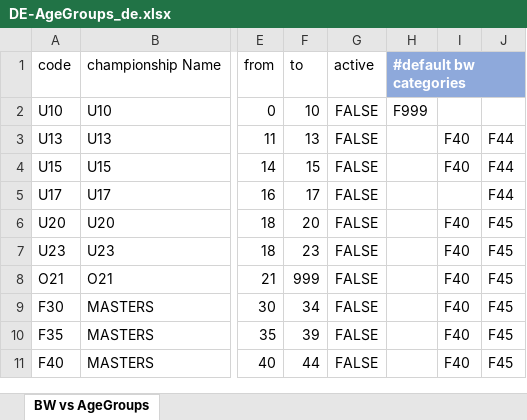
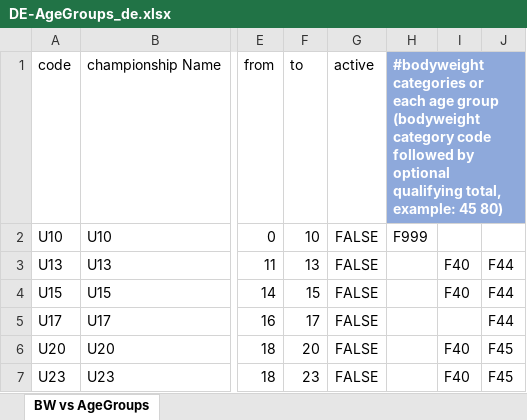
Before and after one commit to jflamy/owlcms4, an Excel workbook: owlcms/src/main/resources/agegroups/DE-AgeGroups_de.xlsx, sheet BW vs AgeGroups, drawn as a sheet; only a part is shown, gaps mark what is left out; the shorter side is filled out with more unchanged rows; values as stored, in another font and other column widths than the file's, no borders; the diff names each change by its address in the sheet, - before the commit and + after, or states it on an @@ line.

Commit message:
Clean up age group files
* Update USAW groups
* Fix typos
* Expand description of bodyweight columns
* Format all active cells as booleans

```diff
--- a/owlcms/src/main/resources/agegroups/DE-AgeGroups_de.xlsx (sheet BW vs AgeGroups)
+++ b/owlcms/src/main/resources/agegroups/DE-AgeGroups_de.xlsx (sheet BW vs AgeGroups)
-H1: #default bw categories
+H1: #bodyweight categories or each age group (bodyweight category code followed by optional qualifying total, example: 45 80)
```
Also changed, not shown: owlcms/src/main/resources/agegroups/AgeGroups.xlsx, owlcms/src/main/resources/agegroups/ES-AgeGroups_es_ES.xlsx, 4 other files.
